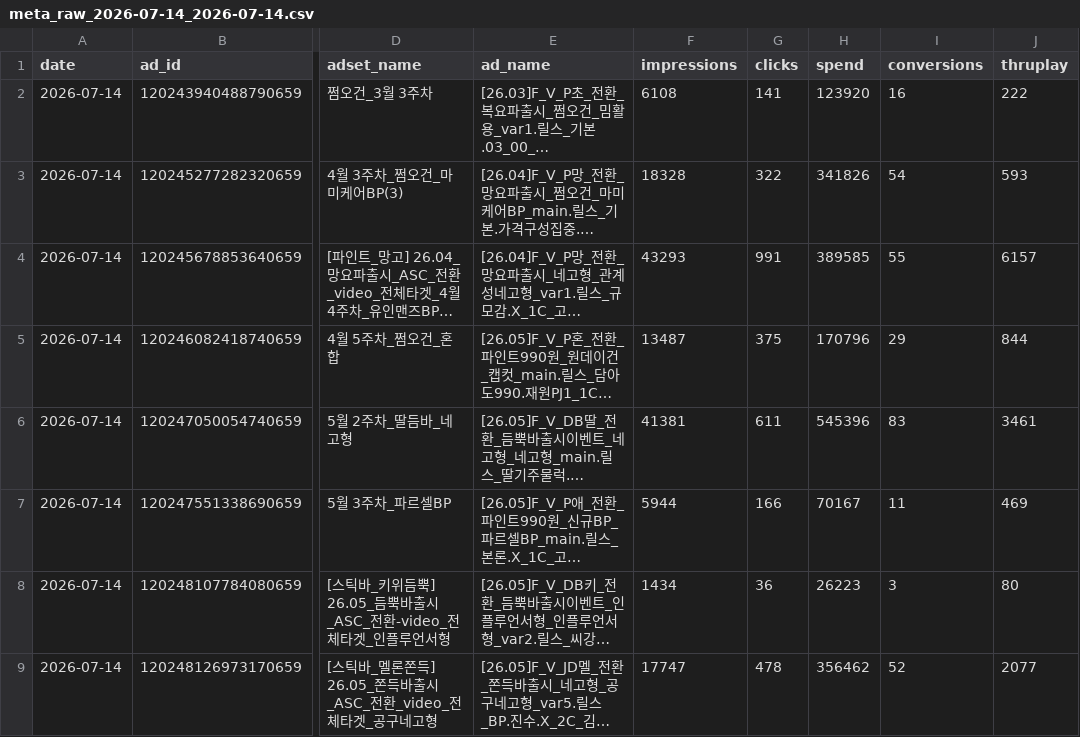
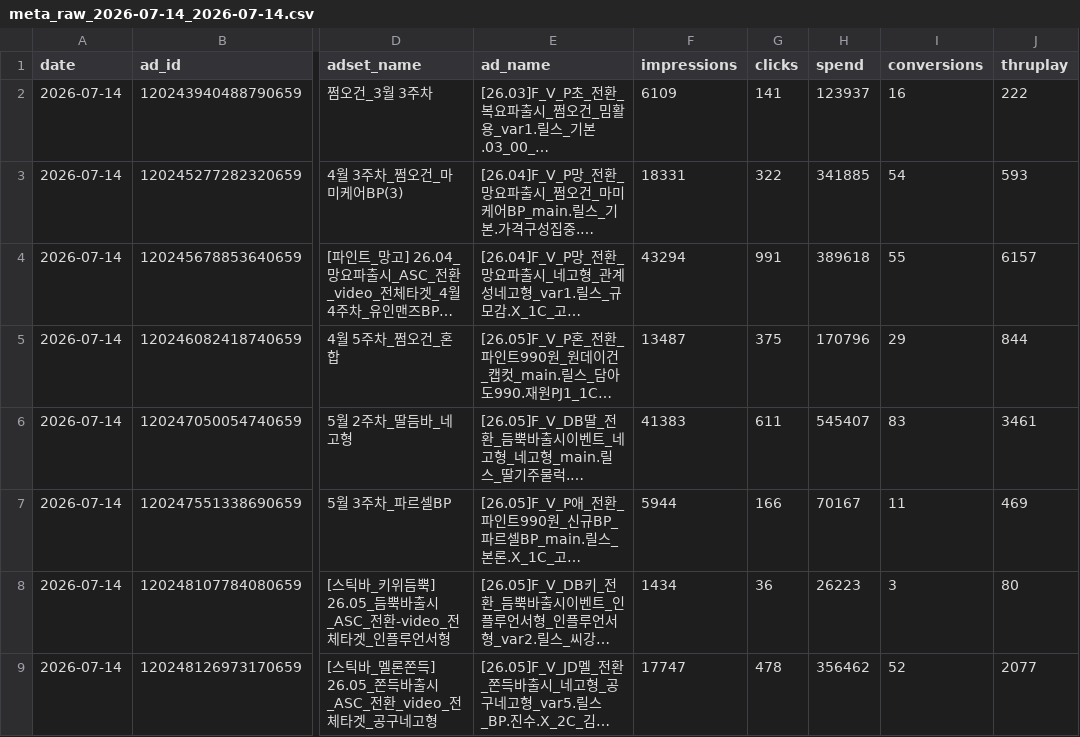
Before and after one commit to sonyg-ops/lalasweet-icecream-dashboard, a CSV file: data/meta_raw_2026-07-14_2026-07-14.csv, drawn as a sheet; only a part is shown, gaps mark what is left out; long unchanged cells end in …; the diff covers the shown part only; the diff names each change by its address in the sheet, - before the commit and + after, or states it on an @@ line.

```diff
--- a/data/meta_raw_2026-07-14_2026-07-14.csv
+++ b/data/meta_raw_2026-07-14_2026-07-14.csv
-F2 (impressions): 6108
+F2 (impressions): 6109
-H2 (spend): 123920
+H2 (spend): 123937
-F3 (impressions): 18328
+F3 (impressions): 18331
-H3 (spend): 341826
+H3 (spend): 341885
-F4 (impressions): 43293
+F4 (impressions): 43294
-H4 (spend): 389585
+H4 (spend): 389618
-F6 (impressions): 41381
+F6 (impressions): 41383
-H6 (spend): 545396
+H6 (spend): 545407
```
Also changed, not shown: 2 added rows, 2 removed rows, 25 moved rows and 19 edited cells elsewhere in this file, 5 other files.
